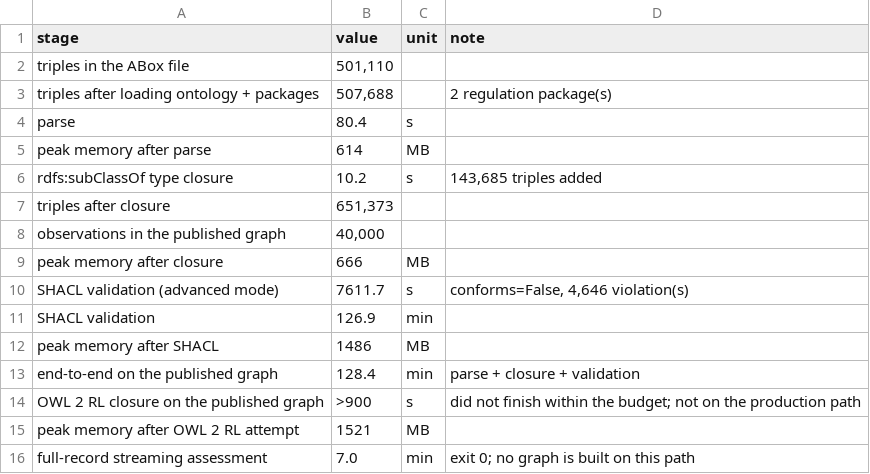
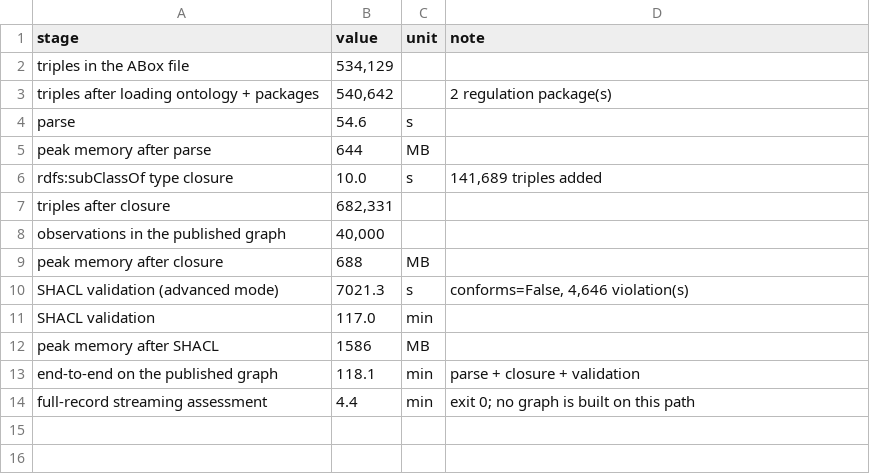
Before and after one commit to recepcanaltinbag/censo, a CSV file: derived/processed/pipeline_performance.csv, drawn as a sheet.

```diff
--- a/derived/processed/pipeline_performance.csv
+++ b/derived/processed/pipeline_performance.csv
@@ -1,16 +1,14 @@
 stage,value,unit,note
-triples in the ABox file,"501,110",,
-triples after loading ontology + packages,"507,688",,2 regulation package(s)
-parse,80.4,s,
-peak memory after parse,614,MB,
-rdfs:subClassOf type closure,10.2,s,"143,685 triples added"
-triples after closure,"651,373",,
+triples in the ABox file,"534,129",,
+triples after loading ontology + packages,"540,642",,2 regulation package(s)
+parse,54.6,s,
+peak memory after parse,644,MB,
+rdfs:subClassOf type closure,10.0,s,"141,689 triples added"
+triples after closure,"682,331",,
 observations in the published graph,"40,000",,
-peak memory after closure,666,MB,
-SHACL validation (advanced mode),7611.7,s,"conforms=False, 4,646 violation(s)"
-SHACL validation,126.9,min,
-peak memory after SHACL,1486,MB,
-end-to-end on the published graph,128.4,min,parse + closure + validation
-OWL 2 RL closure on the published graph,>900,s,did not finish within the budget; not on the production path
-peak memory after OWL 2 RL attempt,1521,MB,
-full-record streaming assessment,7.0,min,exit 0; no graph is built on this path
+peak memory after closure,688,MB,
+SHACL validation (advanced mode),7021.3,s,"conforms=False, 4,646 violation(s)"
+SHACL validation,117.0,min,
+peak memory after SHACL,1586,MB,
+end-to-end on the published graph,118.1,min,parse + closure + validation
+full-record streaming assessment,4.4,min,exit 0; no graph is built on this path
```
Also changed, not shown: 43 other files.
